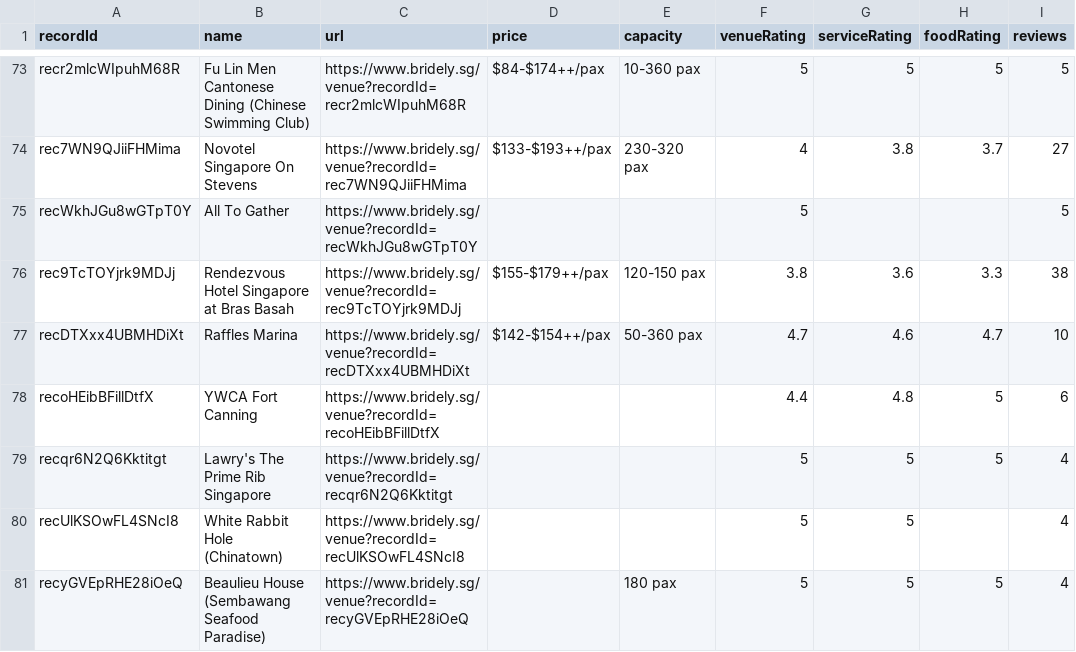
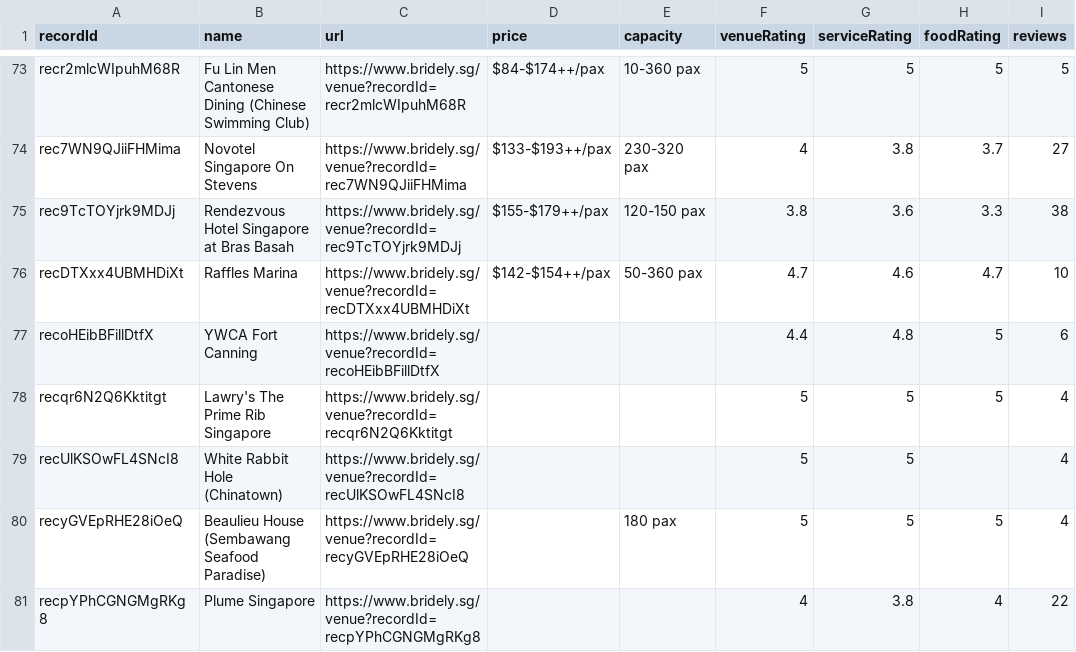
Before and after one commit to luarss/wedding-data, a CSV file: data/bly/venues.csv, drawn as a sheet; only a part is shown, gaps mark what is left out; the shorter side is filled out with more unchanged rows.

```diff
--- a/data/bly/venues.csv
+++ b/data/bly/venues.csv
@@ -74,3 +74,2 @@ recr2mlcWIpuhM68R,Fu Lin Men Cantonese Dining (Chinese Swimming Club),https://ww
 rec7WN9QJiiFHMima,Novotel Singapore On Stevens,https://www.bridely.sg/venue?recordId=rec7WN9QJiiFHMima,$133-$193++/pax,230-320 pax,4,3.8,3.7,27
-recWkhJGu8wGTpT0Y,All To Gather,https://www.bridely.sg/venue?recordId=recWkhJGu8wGTpT0Y,,,5,,,5
 rec9TcTOYjrk9MDJj,Rendezvous Hotel Singapore at Bras Basah,https://www.bridely.sg/venue?recordId=rec9TcTOYjrk9MDJj,$155-$179++/pax,120-150 pax,3.8,3.6,3.3,38
```
Also changed, not shown: data/bly/vendors.csv, 2 other files.
